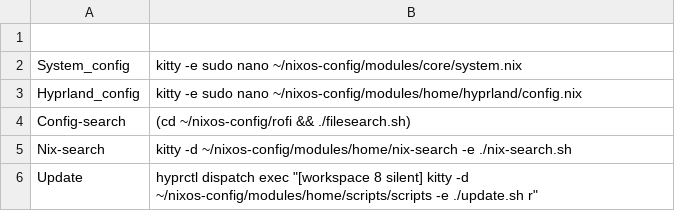
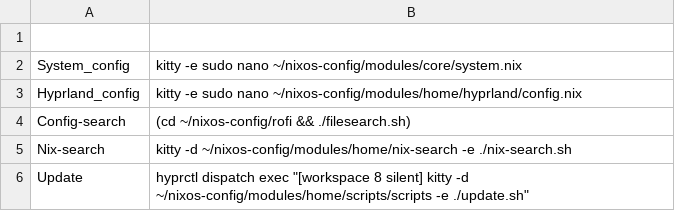
Before and after one commit to JJjako/nixos-config, a TSV file: rofi/auswahl.tsv, drawn as a sheet.

Commit message:
Update NixOS config (laptop) on 2025-08-29 23:20:36

```diff
--- a/rofi/auswahl.tsv
+++ b/rofi/auswahl.tsv
@@ -5,2 +5,2 @@ Config-search	(cd ~/nixos-config/rofi && ./filesearch.sh)
 Nix-search	kitty -d ~/nixos-config/modules/home/nix-search -e ./nix-search.sh
-Update	hyprctl dispatch exec "[workspace 8 silent] kitty -d ~/nixos-config/modules/home/scripts/scripts -e ./update.sh r"
+Update	hyprctl dispatch exec "[workspace 8 silent] kitty -d ~/nixos-config/modules/home/scripts/scripts -e ./update.sh"
```
Also changed, not shown: 1 other file.
